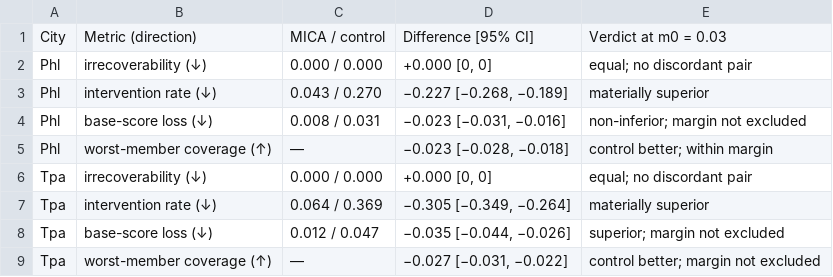
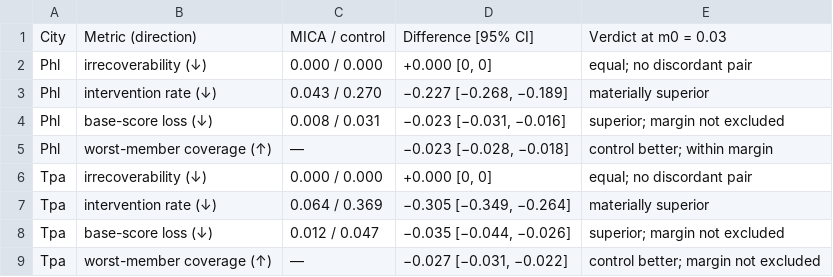
Before and after one commit to ayub1361/MICA-reproducibility, a CSV file: results/supplementary/tableS7_paired_comparison.csv, drawn as a sheet.

Commit message:
Update tableS7_paired_comparison.csv

```diff
--- a/results/supplementary/tableS7_paired_comparison.csv
+++ b/results/supplementary/tableS7_paired_comparison.csv
@@ -3,3 +3,3 @@ Phl,irrecoverability (↓),0.000 / 0.000,"+0.000 [0, 0]",equal; no discordant pa
 Phl,intervention rate (↓),0.043 / 0.270,"−0.227 [−0.268, −0.189]",materially superior
-Phl,base-score loss (↓),0.008 / 0.031,"−0.023 [−0.031, −0.016]",non-inferior; margin not excluded
+Phl,base-score loss (↓),0.008 / 0.031,"−0.023 [−0.031, −0.016]",superior; margin not excluded
 Phl,worst-member coverage (↑),—,"−0.023 [−0.028, −0.018]",control better; within margin
```
